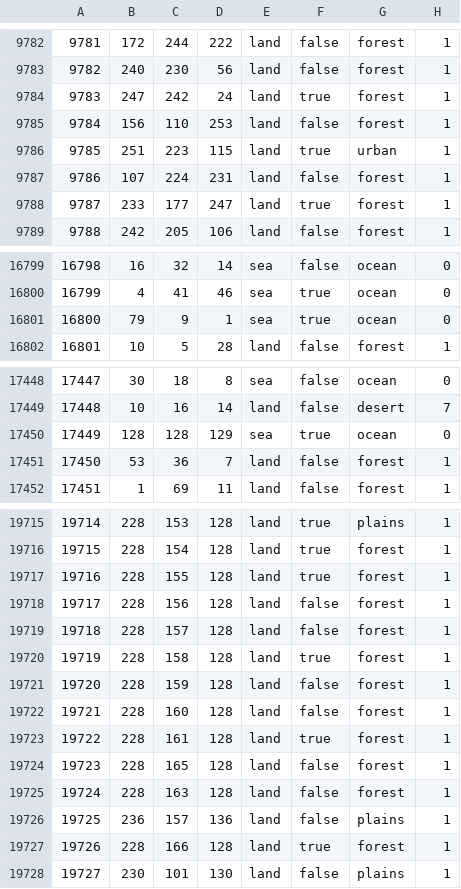
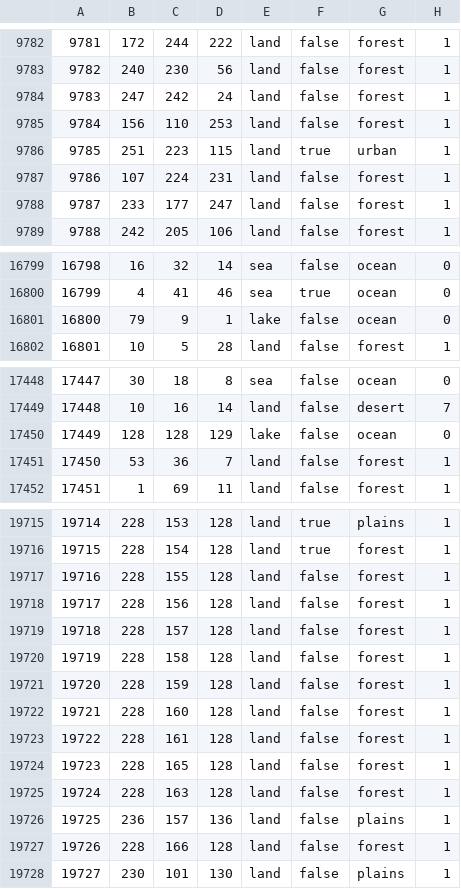
Before and after one commit to nidelak/Endsieg-The-Fall-of-Germany, a CSV file: map/definition.csv, drawn as a sheet; only a part is shown, gaps mark what is left out; the diff covers the shown part only.

```diff
--- a/map/definition.csv
+++ b/map/definition.csv
@@ -9783,3 +9783,3 @@
 9782;240;230;56;land;false;forest;1
-9783;247;242;24;land;true;forest;1
+9783;247;242;24;land;false;forest;1
 9784;156;110;253;land;false;forest;1
@@ -9787,3 +9787,3 @@
 9786;107;224;231;land;false;forest;1
-9787;233;177;247;land;true;forest;1
+9787;233;177;247;land;false;forest;1
 9788;242;205;106;land;false;forest;1
@@ -16800,3 +16800,3 @@
 16799;4;41;46;sea;true;ocean;0
-16800;79;9;1;sea;true;ocean;0
+16800;79;9;1;lake;false;ocean;0
 16801;10;5;28;land;false;forest;1
@@ -17449,3 +17449,3 @@
 17448;10;16;14;land;false;desert;7
-17449;128;128;129;sea;true;ocean;0
+17449;128;128;129;lake;false;ocean;0
 17450;53;36;7;land;false;forest;1
@@ -19716,9 +19716,9 @@
 19715;228;154;128;land;true;forest;1
-19716;228;155;128;land;true;forest;1
+19716;228;155;128;land;false;forest;1
 19717;228;156;128;land;false;forest;1
 19718;228;157;128;land;false;forest;1
-19719;228;158;128;land;true;forest;1
+19719;228;158;128;land;false;forest;1
 19720;228;159;128;land;false;forest;1
 19721;228;160;128;land;false;forest;1
-19722;228;161;128;land;true;forest;1
+19722;228;161;128;land;false;forest;1
 19723;228;165;128;land;false;forest;1
@@ -19726,3 +19726,3 @@
 19725;236;157;136;land;false;plains;1
-19726;228;166;128;land;true;forest;1
+19726;228;166;128;land;false;forest;1
 19727;230;101;130;land;false;plains;1
```
Also changed, not shown: 45 edited cells elsewhere in this file, 3 other files.
